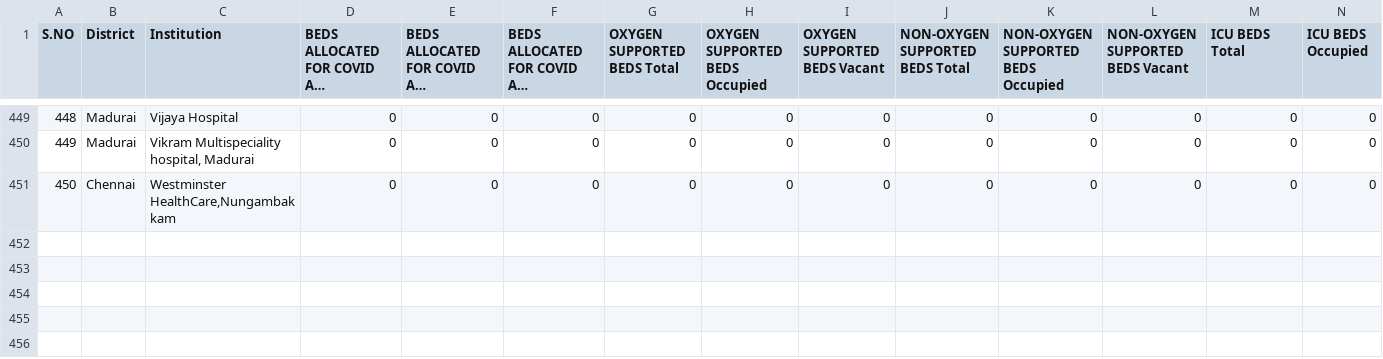
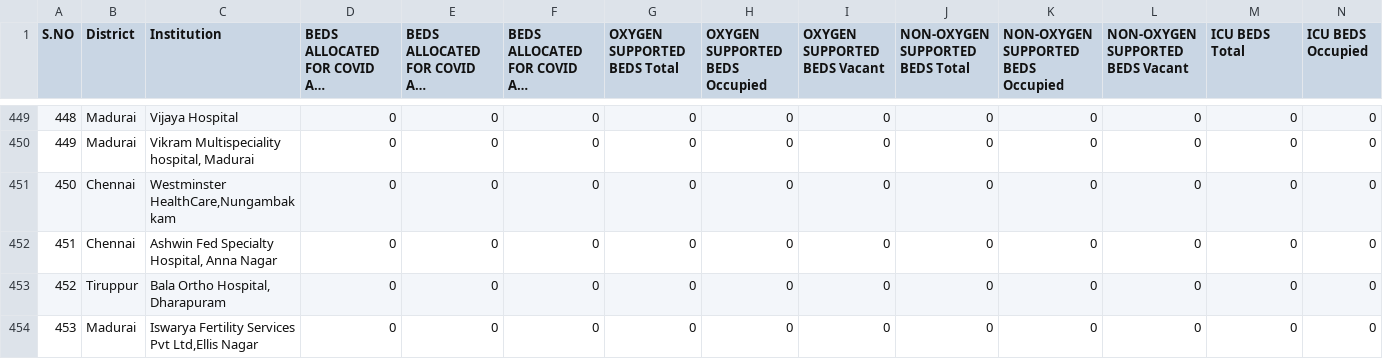
Before and after one commit to stopcoronatn/stopcoronatn.github.io, a CSV file: data/beds.csv, drawn as a sheet; only a part is shown, gaps mark what is left out; long unchanged cells end in …; rows hold the shown columns only; the diff covers the shown part only; the diff names each change by its address in the sheet, - before the commit and + after, or states it on an @@ line.

```diff
--- a/data/beds.csv
+++ b/data/beds.csv
+row 452: 451 | Chennai | Ashwin Fed Specialty Hospital, Anna Nagar | 0 | 0 | 0 | 0 | 0 | 0 | 0 | 0 | 0 | 0 | 0
+row 453: 452 | Tiruppur | Bala Ortho Hospital, Dharapuram | 0 | 0 | 0 | 0 | 0 | 0 | 0 | 0 | 0 | 0 | 0
+row 454: 453 | Madurai | Iswarya Fertility Services Pvt Ltd,Ellis Nagar | 0 | 0 | 0 | 0 | 0 | 0 | 0 | 0 | 0 | 0 | 0
```
Also changed, not shown: 2 added rows and 33 edited cells elsewhere in this file.
